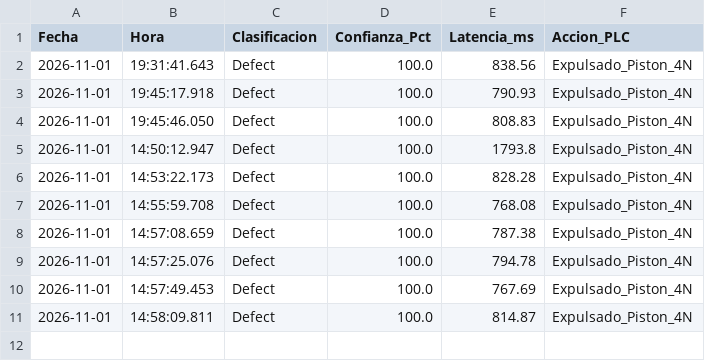
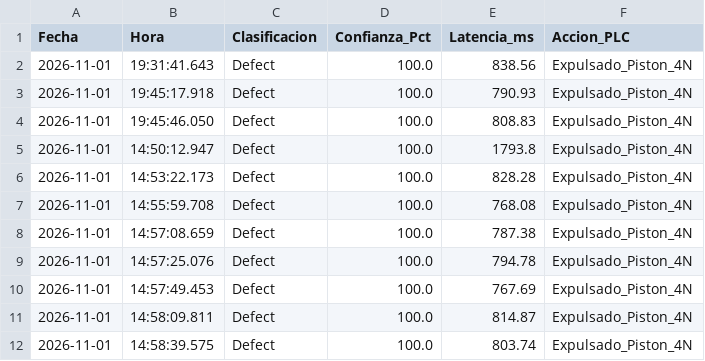
Before and after one commit to LeoanrdoT/dashboard-ttfruits, a CSV file: registros_evaluacion_mandarinas.csv, drawn as a sheet; the diff names each change by its address in the sheet, - before the commit and + after, or states it on an @@ line.

```diff
--- a/registros_evaluacion_mandarinas.csv
+++ b/registros_evaluacion_mandarinas.csv
+row 12: 2026-11-01 | 14:58:39.575 | Defect | 100.0 | 803.74 | Expulsado_Piston_4N
```
